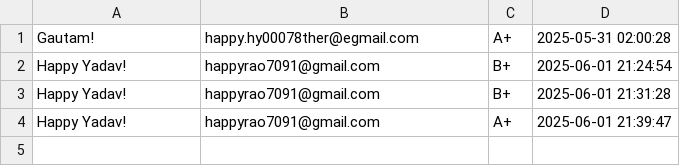
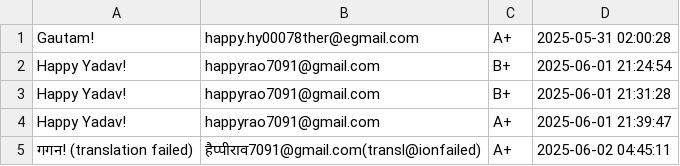
Before and after one commit to happyrao78/automation-suite, a CSV file: voice-micro-agent/data/user_data.csv, drawn as a sheet; the diff names each change by its address in the sheet, - before the commit and + after, or states it on an @@ line.

```diff
--- a/voice-micro-agent/data/user_data.csv
+++ b/voice-micro-agent/data/user_data.csv
+row 5: गगन! (translation failed) | हैप्पीराव7091@gmail.com(transl@ionfailed) | A+ | 2025-06-02 04:45:11
```
Also changed, not shown: 12 other files.
